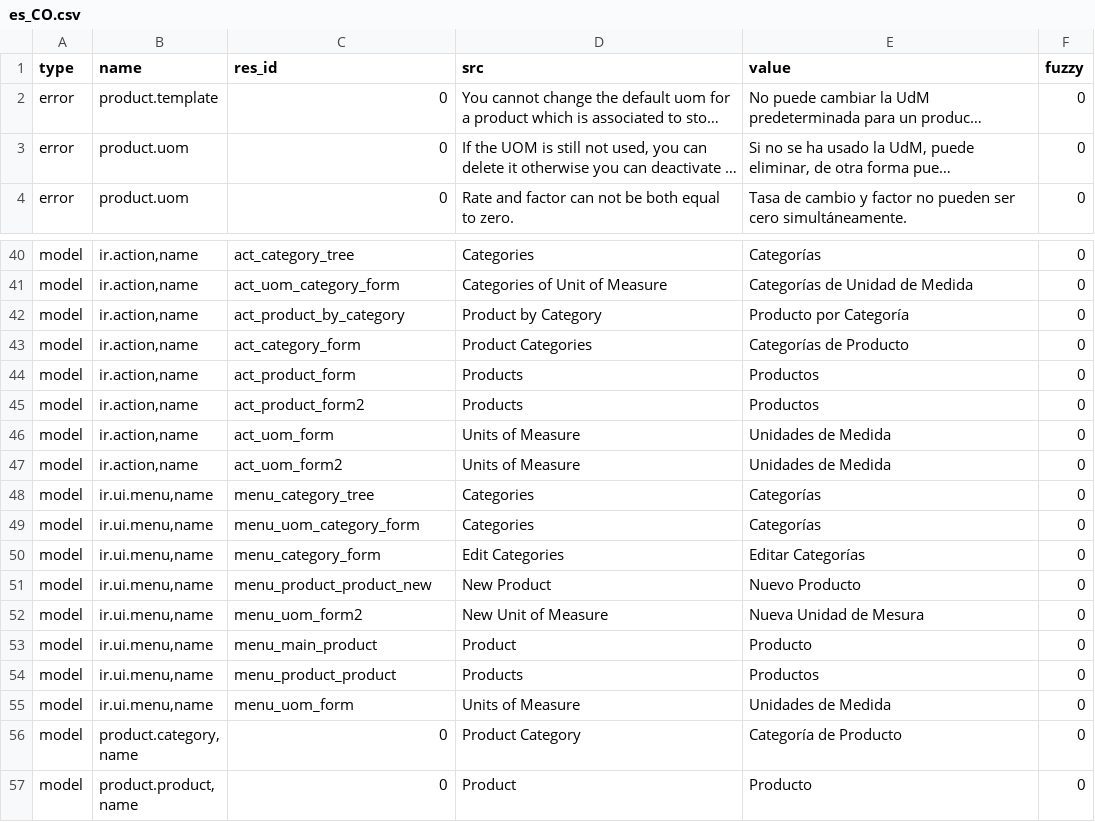
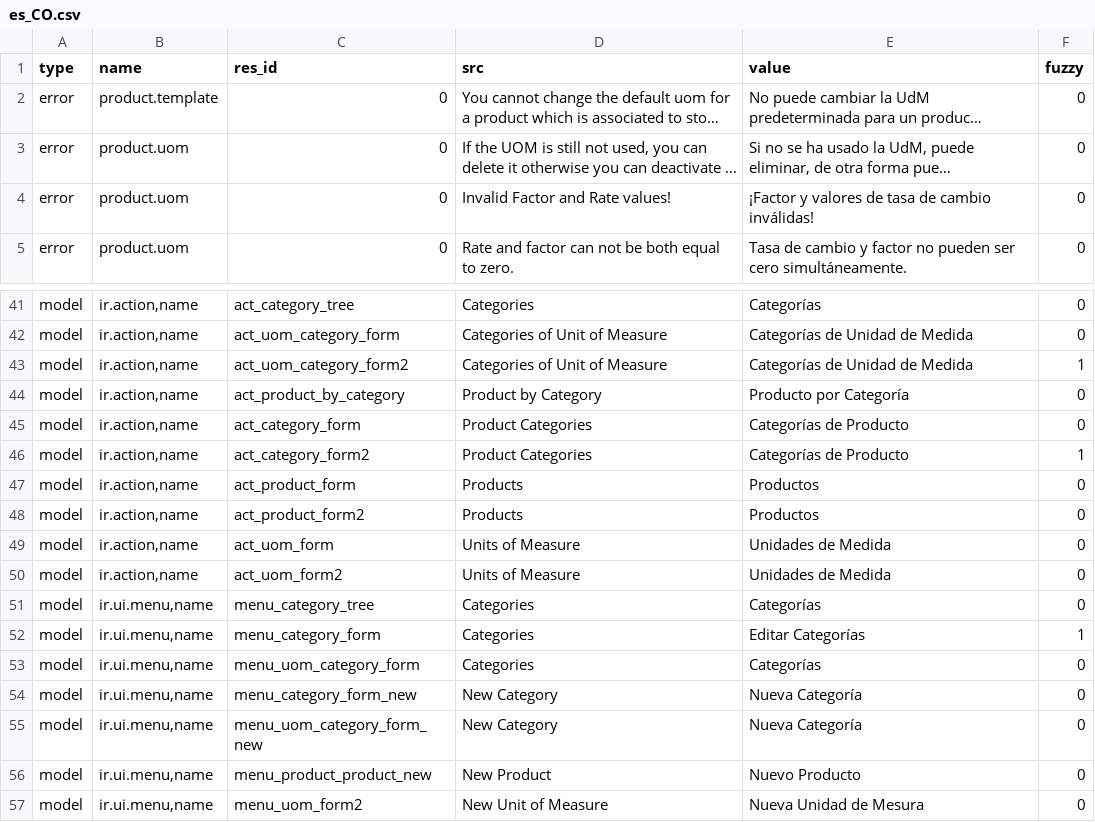
Before and after one commit to coopengo/product, a CSV file: es_CO.csv, drawn as a sheet; only a part is shown, gaps mark what is left out; the shorter side is filled out with more unchanged rows; long unchanged cells end in …; addresses are those after the commit; the diff names each change by its address in the sheet, - before the commit and + after, or states it on an @@ line.

Commit message:
es_CO Translation of few sentences.

```diff
--- a/es_CO.csv
+++ b/es_CO.csv
+row 4: error | product.uom | 0 | Invalid Factor and Rate values! | ¡Factor y valores de tasa de cambio inválidas! | 0
+row 43: model | ir.action,name | act_uom_category_form2 | Categories of Unit of Measure | Categorías de Unidad de Medida | 1
+row 46: model | ir.action,name | act_category_form2 | Product Categories | Categorías de Producto | 1
+row 52: model | ir.ui.menu,name | menu_category_form | Categories | Editar Categorías | 1
-C54 (res_id): menu_category_form
+C54 (res_id): menu_category_form_new
-D54 (src): Edit Categories
+D54 (src): New Category
-E54 (value): Editar Categorías
+E54 (value): Nueva Categoría
+row 55: model | ir.ui.menu,name | menu_uom_category_form_new | New Category | Nueva Categoría | 0
```
